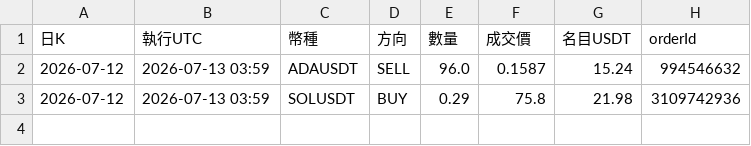
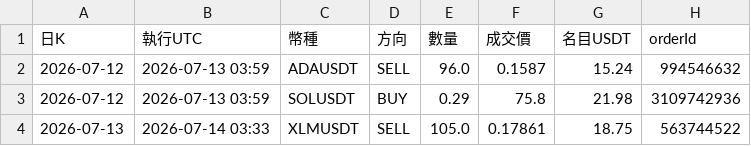
Before and after one commit to pidasin/crypto_combo_forward, a CSV file: orders_log.csv, drawn as a sheet; the diff names each change by its address in the sheet, - before the commit and + after, or states it on an @@ line.

```diff
--- a/orders_log.csv
+++ b/orders_log.csv
+row 4: 2026-07-13 | 2026-07-14 03:33 | XLMUSDT | SELL | 105.0 | 0.17861 | 18.75 | 563744522
```
Also changed, not shown: bot_log.csv, combo_forward_log.csv, 4 other files.
